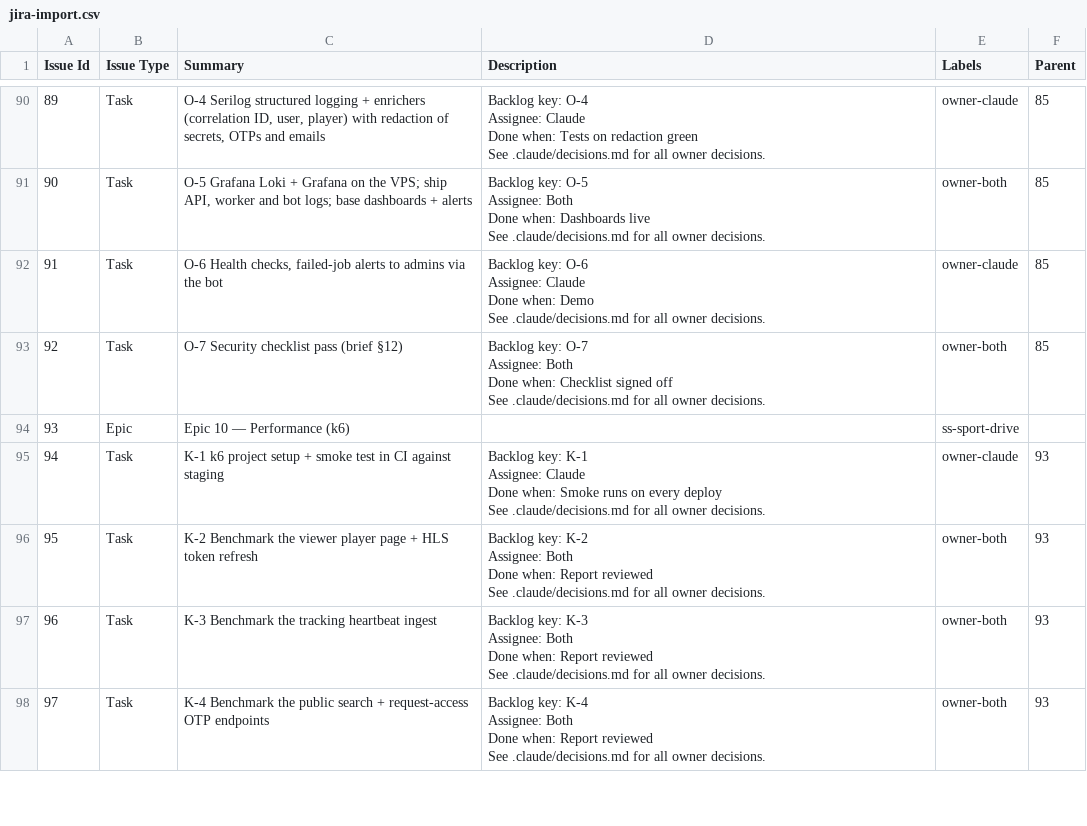
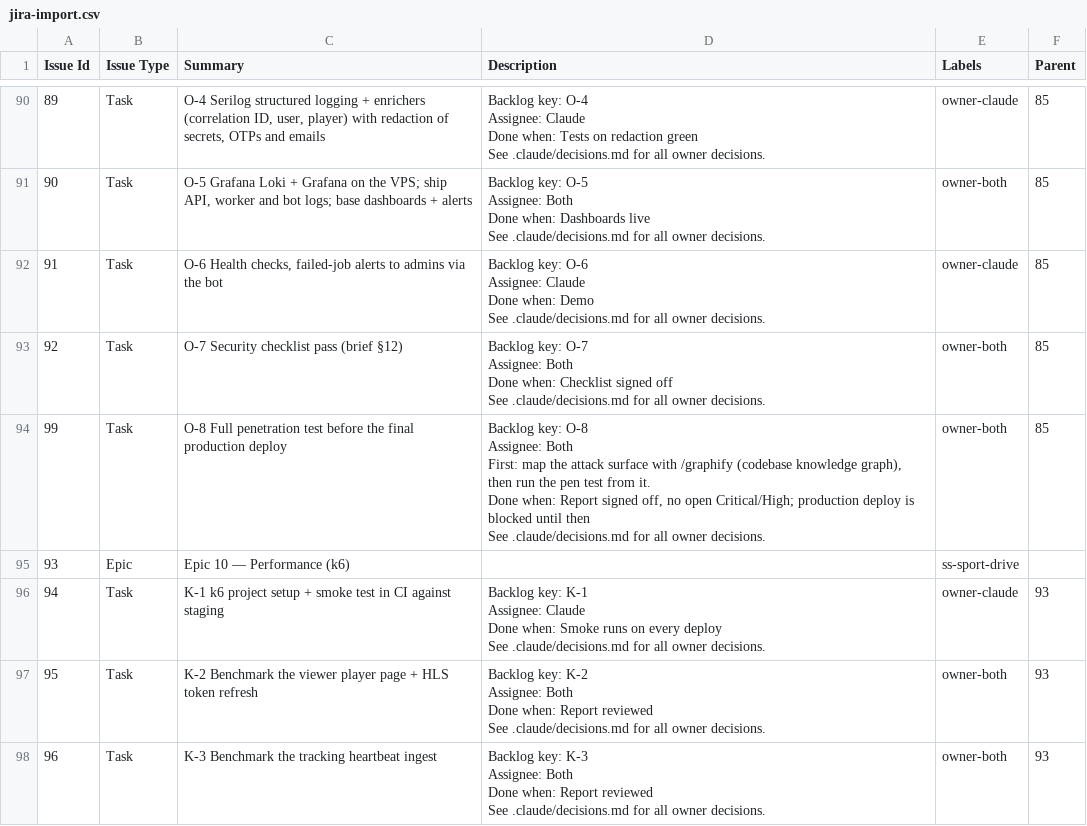
Before and after one commit to Mohammadreza0083/SS-SPORT-Drive, a CSV file: .claude/jira-import.csv, drawn as a sheet; only a part is shown, gaps mark what is left out; the shorter side is filled out with more unchanged rows.

```diff
--- a/.claude/jira-import.csv
+++ b/.claude/jira-import.csv
@@ -421,2 +421,8 @@ Done when: Checklist signed off
 See .claude/decisions.md for all owner decisions.",owner-both,85
+99,Task,O-8 Full penetration test before the final production deploy,"Backlog key: O-8
+Assignee: Both
+First: map the attack surface with /graphify (codebase knowledge graph), then run the pen test from it.
+Done when: Report signed off, no open Critical/High; production deploy is blocked until then
+
+See .claude/decisions.md for all owner decisions.",owner-both,85
 93,Epic,Epic 10 — Performance (k6),,ss-sport-drive,
```
Also changed, not shown: 3 other files.
